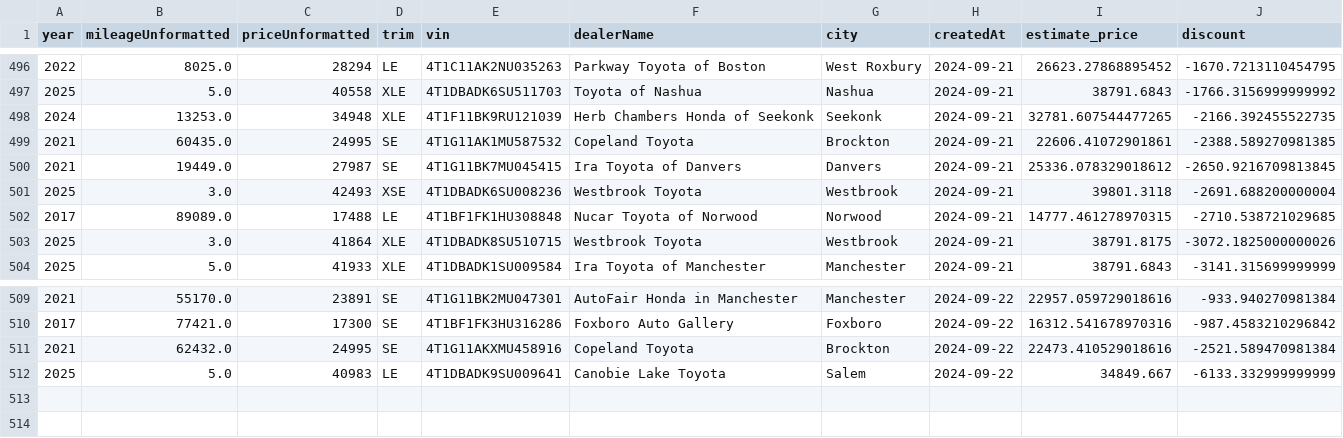
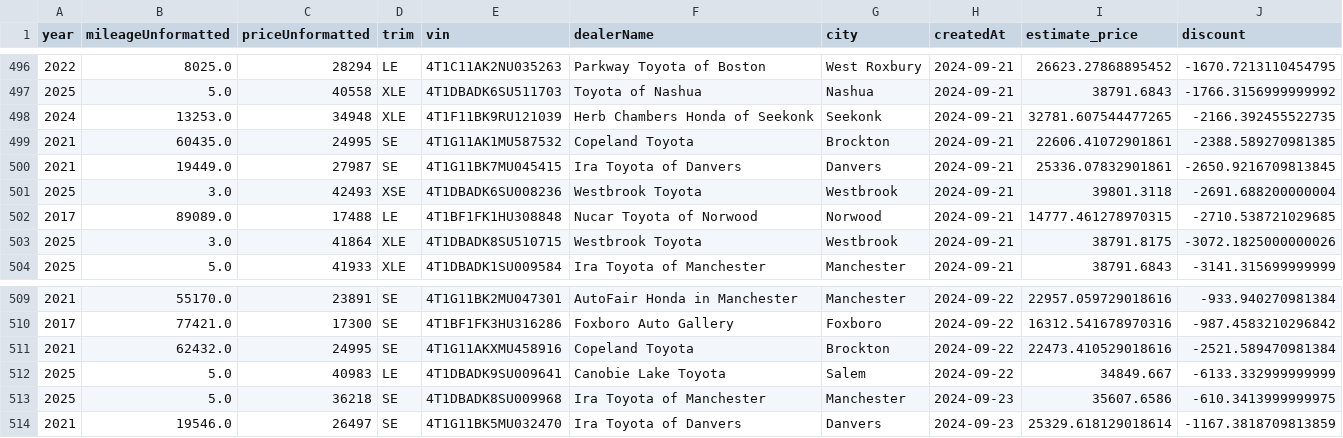
Before and after one commit to MMel099/UsedCarPricer, a CSV file: data/master_data.csv, drawn as a sheet; only a part is shown, gaps mark what is left out.

```diff
--- a/data/master_data.csv
+++ b/data/master_data.csv
@@ -499,3 +499,3 @@ year,mileageUnformatted,priceUnformatted,trim,vin,dealerName,city,createdAt,esti
 2021,60435.0,24995,SE,4T1G11AK1MU587532,Copeland Toyota,Brockton,2024-09-21,22606.41072901861,-2388.589270981385
-2021,19449.0,27987,SE,4T1G11BK7MU045415,Ira Toyota of Danvers,Danvers,2024-09-21,25336.078329018612,-2650.9216709813845
+2021,19449.0,27987,SE,4T1G11BK7MU045415,Ira Toyota of Danvers,Danvers,2024-09-21,25336.07832901861,-2650.9216709813845
 2025,3.0,42493,XSE,4T1DBADK6SU008236,Westbrook Toyota,Westbrook,2024-09-21,39801.3118,-2691.688200000004
@@ -512 +512,3 @@ year,mileageUnformatted,priceUnformatted,trim,vin,dealerName,city,createdAt,esti
 2025,5.0,40983,LE,4T1DBADK9SU009641,Canobie Lake Toyota,Salem,2024-09-22,34849.667,-6133.332999999999
+2025,5.0,36218,SE,4T1DBADK8SU009968,Ira Toyota of Manchester,Manchester,2024-09-23,35607.6586,-610.3413999999975
+2021,19546.0,26497,SE,4T1G11BK5MU032470,Ira Toyota of Danvers,Danvers,2024-09-23,25329.618129018614,-1167.3818709813859
```
Also changed, not shown: data/daily_stats.csv, data/newest_data.csv, 3 other files.
